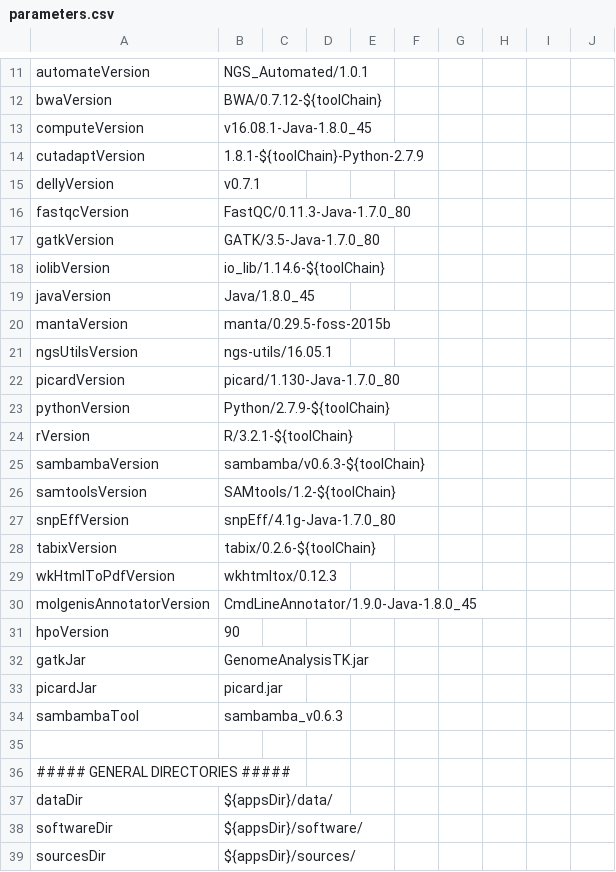
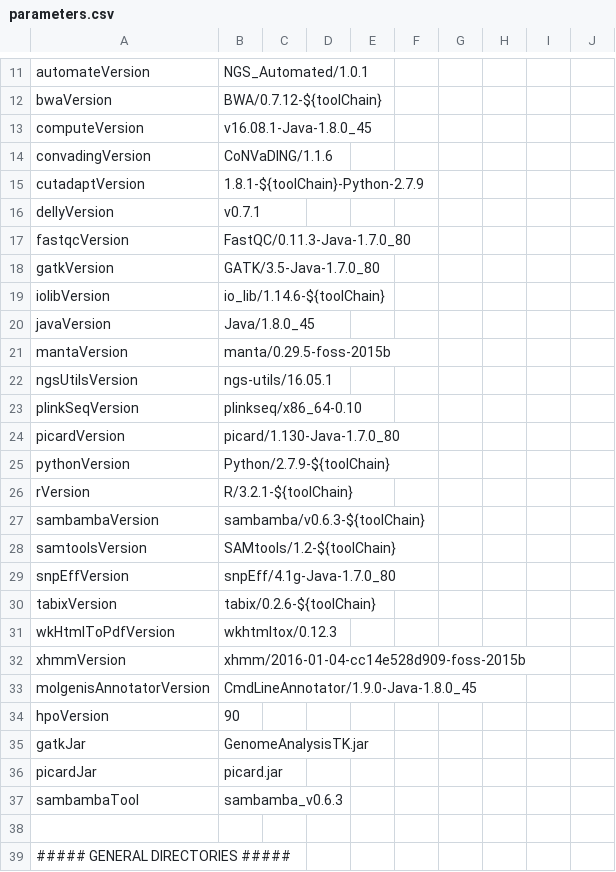
Before and after one commit to molgenis/NGS_DNA, a CSV file: parameters.csv, drawn as a sheet; only a part is shown, gaps mark what is left out; the shorter side is filled out with more unchanged rows; the diff covers the shown part only; the diff names each change by its address in the sheet, - before the commit and + after, or states it on an @@ line.

Commit message:
added Convading and XHMM to pipeline

```diff
--- a/parameters.csv
+++ b/parameters.csv
+row 14: convadingVersion | CoNVaDING/1.1.6
+row 23: plinkSeqVersion | plinkseq/x86_64-0.10
+row 32: xhmmVersion | xhmm/2016-01-04-cc14e528d909-foss-2015b
```
Also changed, not shown: 26 added rows elsewhere in this file, 16 other files.
